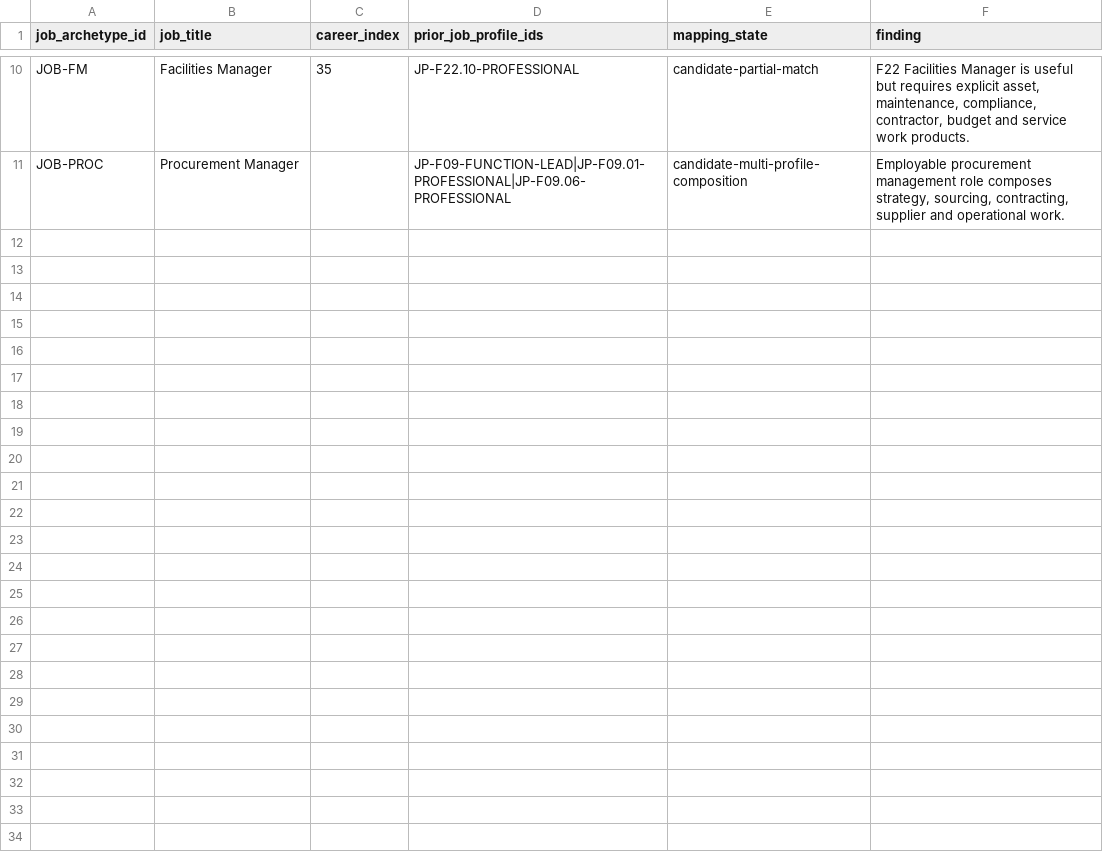
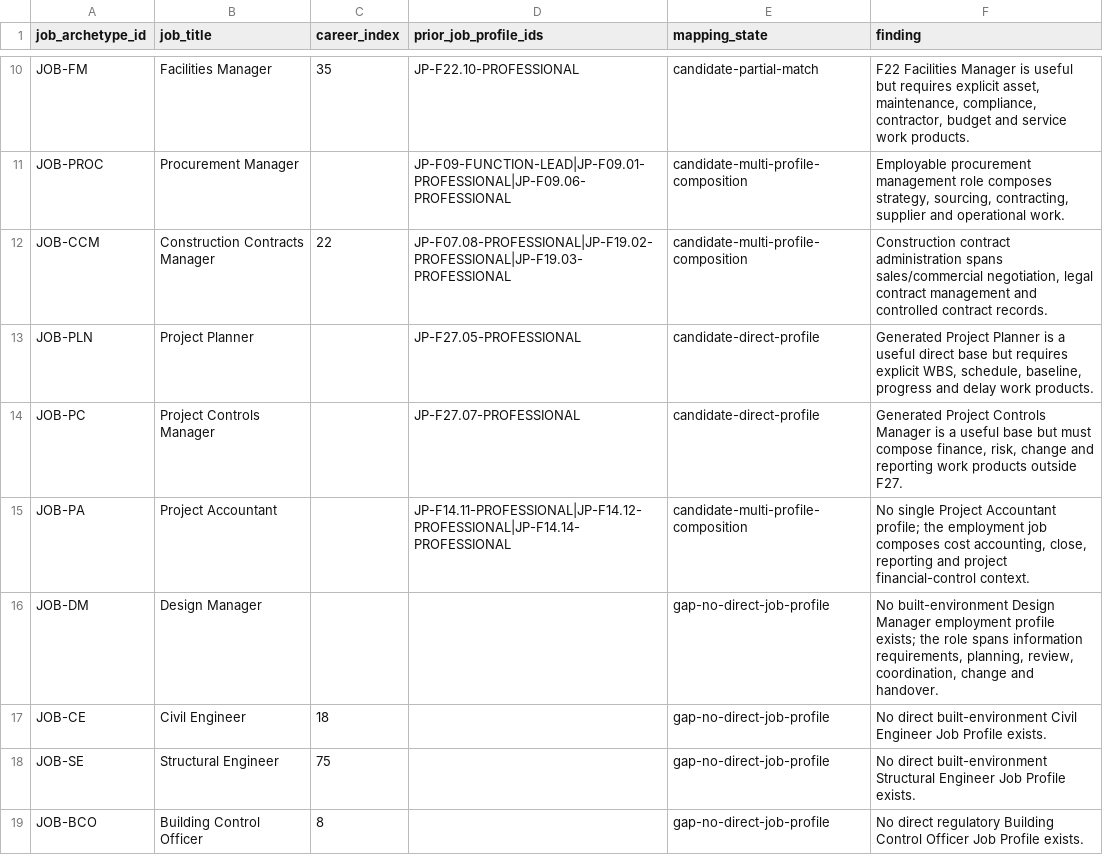
Before and after one commit to 8140spitt/NuBlox-Digital-Applications-V3, a CSV file: docs/product/professional-job-architecture-gap-register.csv, drawn as a sheet; only a part is shown, gaps mark what is left out; the diff covers the shown part only.

Commit message:
Expand professional job architecture gap register

```diff
--- a/docs/product/professional-job-architecture-gap-register.csv
+++ b/docs/product/professional-job-architecture-gap-register.csv
@@ -11 +11,9 @@ JOB-FM,Facilities Manager,35,JP-F22.10-PROFESSIONAL,candidate-partial-match,"F22
 JOB-PROC,Procurement Manager,,JP-F09-FUNCTION-LEAD|JP-F09.01-PROFESSIONAL|JP-F09.06-PROFESSIONAL,candidate-multi-profile-composition,"Employable procurement management role composes strategy, sourcing, contracting, supplier and operational work."
+JOB-CCM,Construction Contracts Manager,22,JP-F07.08-PROFESSIONAL|JP-F19.02-PROFESSIONAL|JP-F19.03-PROFESSIONAL,candidate-multi-profile-composition,"Construction contract administration spans sales/commercial negotiation, legal contract management and controlled contract records."
+JOB-PLN,Project Planner,,JP-F27.05-PROFESSIONAL,candidate-direct-profile,"Generated Project Planner is a useful direct base but requires explicit WBS, schedule, baseline, progress and delay work products."
+JOB-PC,Project Controls Manager,,JP-F27.07-PROFESSIONAL,candidate-direct-profile,"Generated Project Controls Manager is a useful base but must compose finance, risk, change and reporting work products outside F27."
+JOB-PA,Project Accountant,,JP-F14.11-PROFESSIONAL|JP-F14.12-PROFESSIONAL|JP-F14.14-PROFESSIONAL,candidate-multi-profile-composition,"No single Project Accountant profile; the employment job composes cost accounting, close, reporting and project financial-control context."
+JOB-DM,Design Manager,,,gap-no-direct-job-profile,"No built-environment Design Manager employment profile exists; the role spans information requirements, planning, review, coordination, change and handover."
+JOB-CE,Civil Engineer,18,,gap-no-direct-job-profile,No direct built-environment Civil Engineer Job Profile exists.
+JOB-SE,Structural Engineer,75,,gap-no-direct-job-profile,No direct built-environment Structural Engineer Job Profile exists.
+JOB-BCO,Building Control Officer,8,,gap-no-direct-job-profile,No direct regulatory Building Control Officer Job Profile exists.
```
Also changed, not shown: 8 added rows elsewhere in this file.
